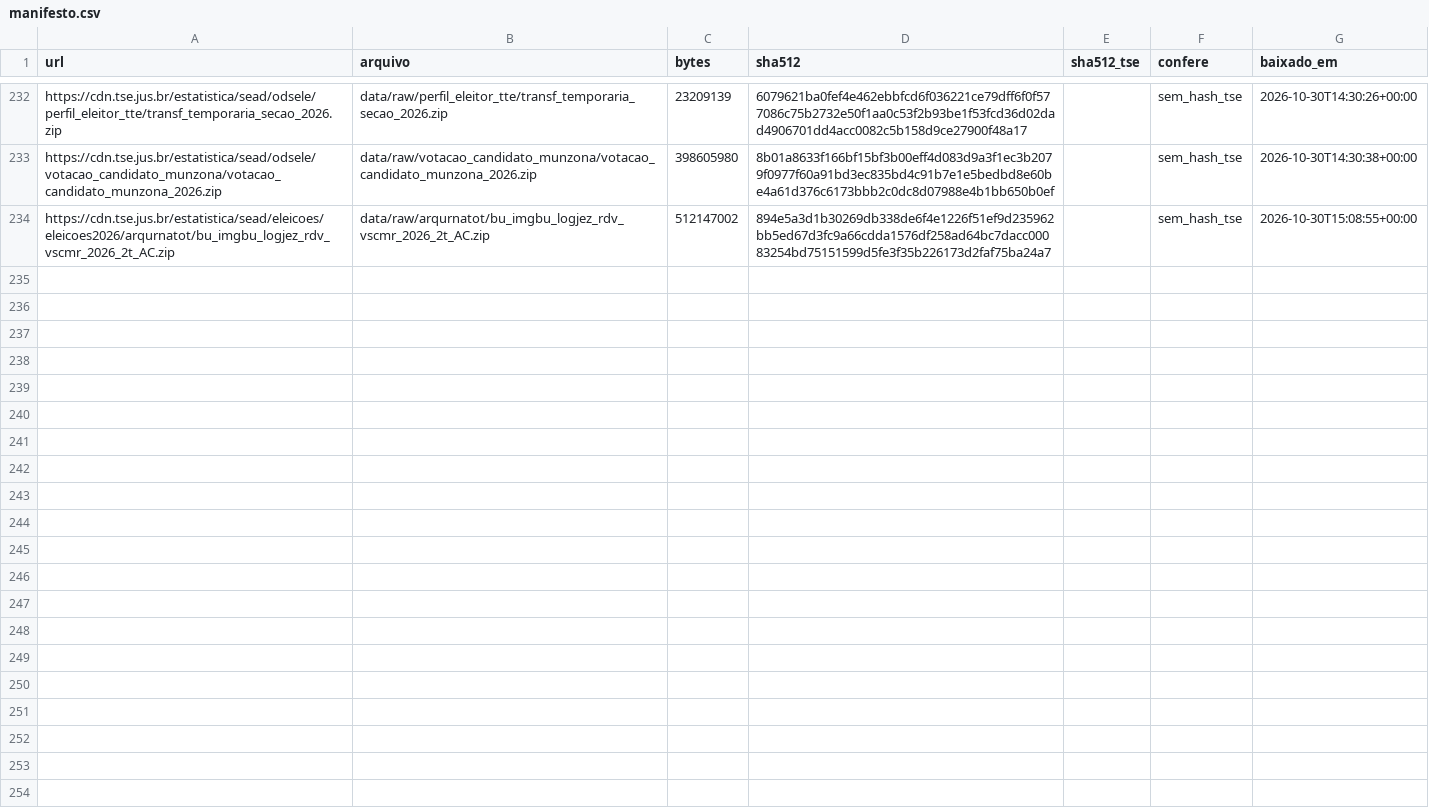
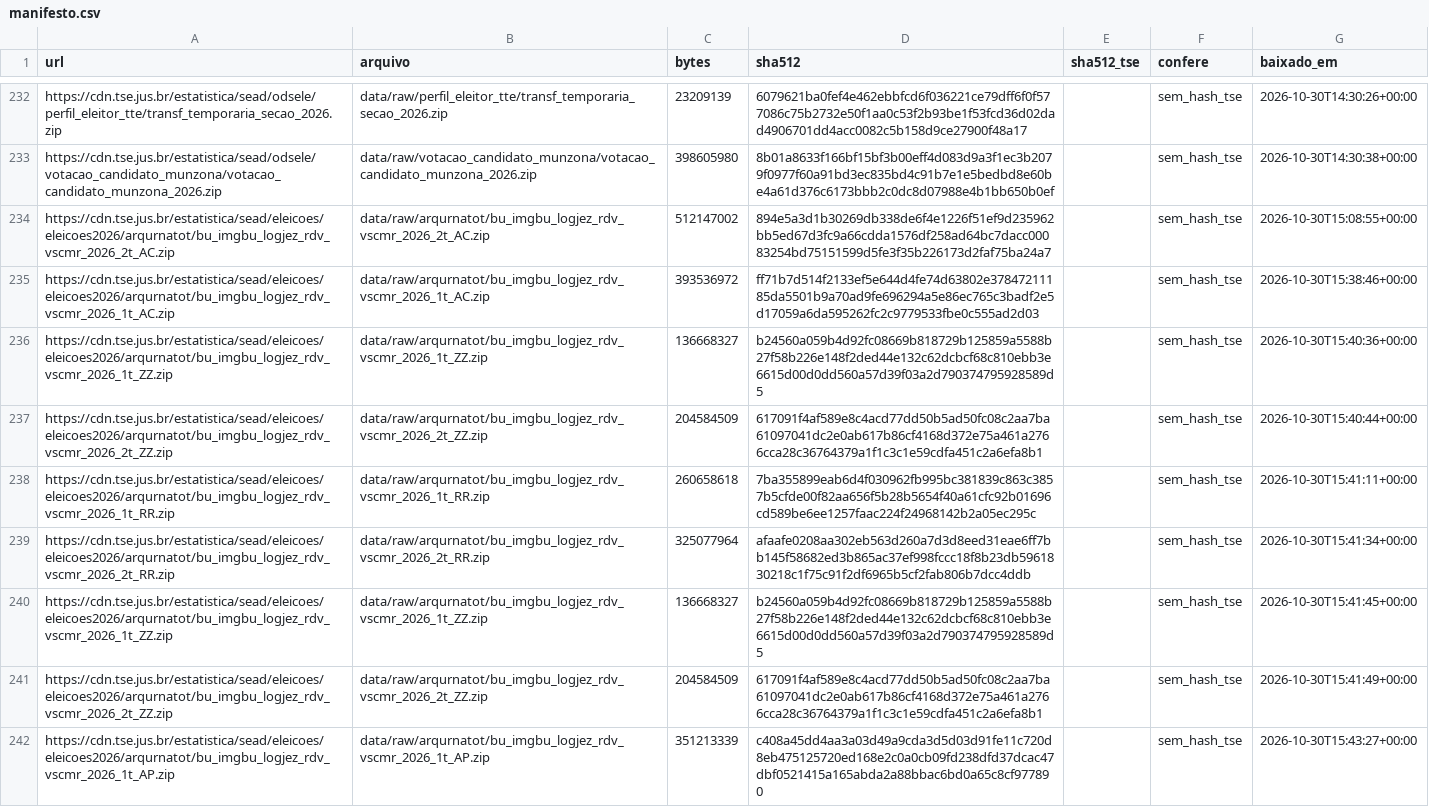
Before and after one commit to Zegoverno/auditoria-urnas, a CSV file: data/manifesto.csv, drawn as a sheet; only a part is shown, gaps mark what is left out.

```diff
--- a/data/manifesto.csv
+++ b/data/manifesto.csv
@@ -234 +234,9 @@ https://cdn.tse.jus.br/estatistica/sead/odsele/votacao_candidato_munzona/votacao
 https://cdn.tse.jus.br/estatistica/sead/eleicoes/eleicoes2026/arqurnatot/bu_imgbu_logjez_rdv_vscmr_2026_2t_AC.zip,data/raw/arqurnatot/bu_imgbu_logjez_rdv_vscmr_2026_2t_AC.zip,512147002,894e5a3d1b30269db338de6f4e1226f51ef9d235962bb5ed67d3fc9a66cdda1576df258ad64bc7dacc00083254bd75151599d5fe3f35b226173d2faf75ba24a7,,sem_hash_tse,2026-10-30T15:08:55+00:00
+https://cdn.tse.jus.br/estatistica/sead/eleicoes/eleicoes2026/arqurnatot/bu_imgbu_logjez_rdv_vscmr_2026_1t_AC.zip,data/raw/arqurnatot/bu_imgbu_logjez_rdv_vscmr_2026_1t_AC.zip,393536972,ff71b7d514f2133ef5e644d4fe74d63802e37847211185da5501b9a70ad9fe696294a5e86ec765c3badf2e5d17059a6da595262fc2c9779533fbe0c555ad2d03,,sem_hash_tse,2026-10-30T15:38:46+00:00
+https://cdn.tse.jus.br/estatistica/sead/eleicoes/eleicoes2026/arqurnatot/bu_imgbu_logjez_rdv_vscmr_2026_1t_ZZ.zip,data/raw/arqurnatot/bu_imgbu_logjez_rdv_vscmr_2026_1t_ZZ.zip,136668327,b24560a059b4d92fc08669b818729b125859a5588b27f58b226e148f2ded44e132c62dcbcf68c810ebb3e6615d00d0dd560a57d39f03a2d790374795928589d5,,sem_hash_tse,2026-10-30T15:40:36+00:00
+https://cdn.tse.jus.br/estatistica/sead/eleicoes/eleicoes2026/arqurnatot/bu_imgbu_logjez_rdv_vscmr_2026_2t_ZZ.zip,data/raw/arqurnatot/bu_imgbu_logjez_rdv_vscmr_2026_2t_ZZ.zip,204584509,617091f4af589e8c4acd77dd50b5ad50fc08c2aa7ba61097041dc2e0ab617b86cf4168d372e75a461a2766cca28c36764379a1f1c3c1e59cdfa451c2a6efa8b1,,sem_hash_tse,2026-10-30T15:40:44+00:00
+https://cdn.tse.jus.br/estatistica/sead/eleicoes/eleicoes2026/arqurnatot/bu_imgbu_logjez_rdv_vscmr_2026_1t_RR.zip,data/raw/arqurnatot/bu_imgbu_logjez_rdv_vscmr_2026_1t_RR.zip,260658618,7ba355899eab6d4f030962fb995bc381839c863c3857b5cfde00f82aa656f5b28b5654f40a61cfc92b01696cd589be6ee1257faac224f24968142b2a05ec295c,,sem_hash_tse,2026-10-30T15:41:11+00:00
+https://cdn.tse.jus.br/estatistica/sead/eleicoes/eleicoes2026/arqurnatot/bu_imgbu_logjez_rdv_vscmr_2026_2t_RR.zip,data/raw/arqurnatot/bu_imgbu_logjez_rdv_vscmr_2026_2t_RR.zip,325077964,afaafe0208aa302eb563d260a7d3d8eed31eae6ff7bb145f58682ed3b865ac37ef998fccc18f8b23db5961830218c1f75c91f2df6965b5cf2fab806b7dcc4ddb,,sem_hash_tse,2026-10-30T15:41:34+00:00
+https://cdn.tse.jus.br/estatistica/sead/eleicoes/eleicoes2026/arqurnatot/bu_imgbu_logjez_rdv_vscmr_2026_1t_ZZ.zip,data/raw/arqurnatot/bu_imgbu_logjez_rdv_vscmr_2026_1t_ZZ.zip,136668327,b24560a059b4d92fc08669b818729b125859a5588b27f58b226e148f2ded44e132c62dcbcf68c810ebb3e6615d00d0dd560a57d39f03a2d790374795928589d5,,sem_hash_tse,2026-10-30T15:41:45+00:00
+https://cdn.tse.jus.br/estatistica/sead/eleicoes/eleicoes2026/arqurnatot/bu_imgbu_logjez_rdv_vscmr_2026_2t_ZZ.zip,data/raw/arqurnatot/bu_imgbu_logjez_rdv_vscmr_2026_2t_ZZ.zip,204584509,617091f4af589e8c4acd77dd50b5ad50fc08c2aa7ba61097041dc2e0ab617b86cf4168d372e75a461a2766cca28c36764379a1f1c3c1e59cdfa451c2a6efa8b1,,sem_hash_tse,2026-10-30T15:41:49+00:00
+https://cdn.tse.jus.br/estatistica/sead/eleicoes/eleicoes2026/arqurnatot/bu_imgbu_logjez_rdv_vscmr_2026_1t_AP.zip,data/raw/arqurnatot/bu_imgbu_logjez_rdv_vscmr_2026_1t_AP.zip,351213339,c408a45dd4aa3a03d49a9cda3d5d03d91fe11c720d8eb475125720ed168e2c0a0cb09fd238dfd37dcac47dbf0521415a165abda2a88bbac6bd0a65c8cf977890,,sem_hash_tse,2026-10-30T15:43:27+00:00
```
Also changed, not shown: 3 other files.
